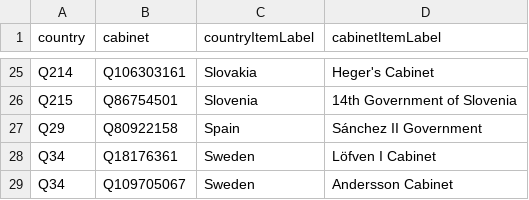
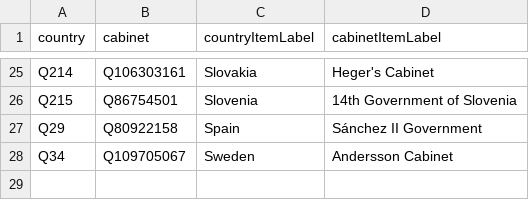
Before and after one commit to every-politician-scrapers/eu-cabinets, a CSV file: data/wikidata.csv, drawn as a sheet; only a part is shown, gaps mark what is left out; the diff names each change by its address in the sheet, - before the commit and + after, or states it on an @@ line.

```diff
--- a/data/wikidata.csv
+++ b/data/wikidata.csv
-row 28: Q34 | Q18176361 | Sweden | Löfven I Cabinet
```
Also changed, not shown: data/wikipedia.csv, 1 other file.
